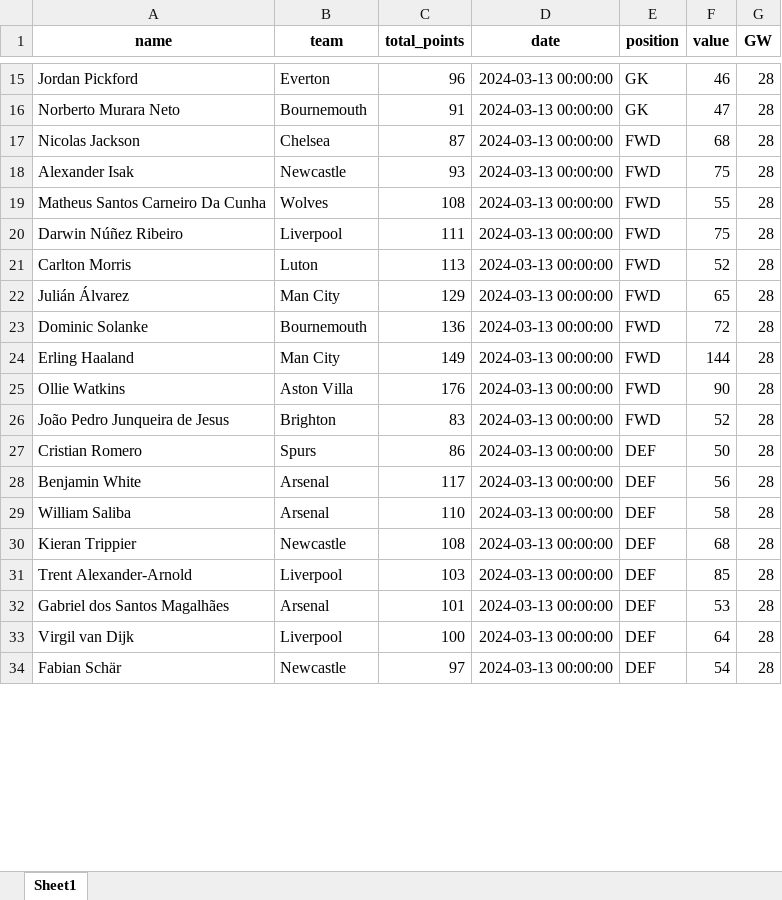
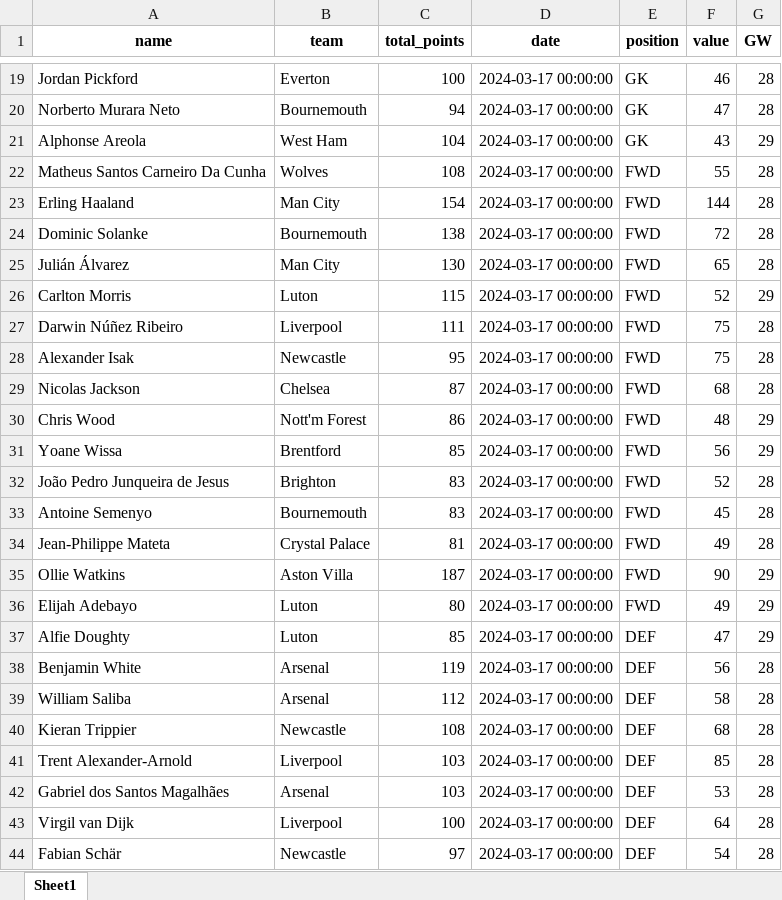
Before and after one commit to MUbarak123-56/fpl_team_optimization, an Excel workbook: data.xlsx, sheet Sheet1, drawn as a sheet; only a part is shown, gaps mark what is left out; values as stored, in another font and other column widths than the file's, no borders; removed rows and columns are numbered as before the commit, all else as after; the diff covers the shown part only; the diff names each change by its address in the sheet, - before the commit and + after, or states it on an @@ line.

```diff
--- a/data.xlsx (sheet Sheet1)
+++ b/data.xlsx (sheet Sheet1)
-C19 (total_points): 96
+C19 (total_points): 100
-D19:D20 (date): 2024-03-13 00:00:00
+D19:D20 (date): 2024-03-17 00:00:00
-C20 (total_points): 91
+C20 (total_points): 94
-row 17: Nicolas Jackson | Chelsea | 87 | 2024-03-13 00:00:00 | FWD | 68 | 28
-row 18: Alexander Isak | Newcastle | 93 | 2024-03-13 00:00:00 | FWD | 75 | 28
+row 21: Alphonse Areola | West Ham | 104 | 2024-03-17 00:00:00 | GK | 43 | 29
-D22 (date): 2024-03-13 00:00:00
+D22 (date): 2024-03-17 00:00:00
+row 23: Erling Haaland | Man City | 154 | 2024-03-17 00:00:00 | FWD | 144 | 28
+row 24: Dominic Solanke | Bournemouth | 138 | 2024-03-17 00:00:00 | FWD | 72 | 28
+row 25: Julián Álvarez | Man City | 130 | 2024-03-17 00:00:00 | FWD | 65 | 28
+row 26: Carlton Morris | Luton | 115 | 2024-03-17 00:00:00 | FWD | 52 | 29
-D27 (date): 2024-03-13 00:00:00
+D27 (date): 2024-03-17 00:00:00
-row 21: Carlton Morris | Luton | 113 | 2024-03-13 00:00:00 | FWD | 52 | 28
-row 22: Julián Álvarez | Man City | 129 | 2024-03-13 00:00:00 | FWD | 65 | 28
-row 23: Dominic Solanke | Bournemouth | 136 | 2024-03-13 00:00:00 | FWD | 72 | 28
-row 24: Erling Haaland | Man City | 149 | 2024-03-13 00:00:00 | FWD | 144 | 28
-row 25: Ollie Watkins | Aston Villa | 176 | 2024-03-13 00:00:00 | FWD | 90 | 28
+row 28: Alexander Isak | Newcastle | 95 | 2024-03-17 00:00:00 | FWD | 75 | 28
+row 29: Nicolas Jackson | Chelsea | 87 | 2024-03-17 00:00:00 | FWD | 68 | 28
+row 30: Chris Wood | Nott'm Forest | 86 | 2024-03-17 00:00:00 | FWD | 48 | 29
+row 31: Yoane Wissa | Brentford | 85 | 2024-03-17 00:00:00 | FWD | 56 | 29
-D32 (date): 2024-03-13 00:00:00
+D32 (date): 2024-03-17 00:00:00
-row 27: Cristian Romero | Spurs | 86 | 2024-03-13 00:00:00 | DEF | 50 | 28
+row 33: Antoine Semenyo | Bournemouth | 83 | 2024-03-17 00:00:00 | FWD | 45 | 28
+row 34: Jean-Philippe Mateta | Crystal Palace | 81 | 2024-03-17 00:00:00 | FWD | 49 | 28
+row 35: Ollie Watkins | Aston Villa | 187 | 2024-03-17 00:00:00 | FWD | 90 | 29
+row 36: Elijah Adebayo | Luton | 80 | 2024-03-17 00:00:00 | FWD | 49 | 29
+row 37: Alfie Doughty | Luton | 85 | 2024-03-17 00:00:00 | DEF | 47 | 29
-C38 (total_points): 117
+C38 (total_points): 119
-D38:D44 (date): 2024-03-13 00:00:00
+D38:D44 (date): 2024-03-17 00:00:00
-C39 (total_points): 110
+C39 (total_points): 112
-C42 (total_points): 101
+C42 (total_points): 103
```
Also changed, not shown: 16 added rows, 7 removed rows and 16 edited cells elsewhere in this sheet, 4 other files.
